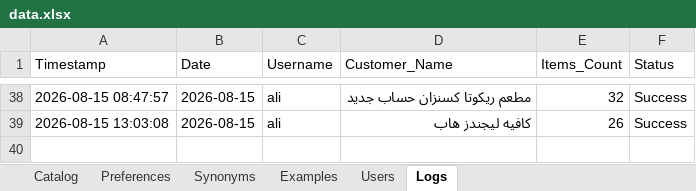
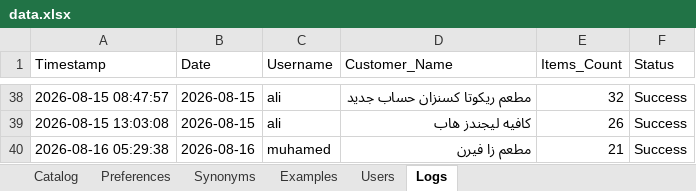
Before and after one commit to aliothman1997/order-entry-system, an Excel workbook: data.xlsx, sheet Logs, drawn as a sheet; only a part is shown, gaps mark what is left out; values as stored, in another font and other column widths than the file's, no borders; the diff names each change by its address in the sheet, - before the commit and + after, or states it on an @@ line.

Commit message:
تسجيل عملية طلبية جديدة لـ مطعم زا فيرن

```diff
--- a/data.xlsx (sheet Logs)
+++ b/data.xlsx (sheet Logs)
+row 40: 2026-08-16 05:29:38 | 2026-08-16 | muhamed | مطعم زا فيرن | 21 | Success
```
